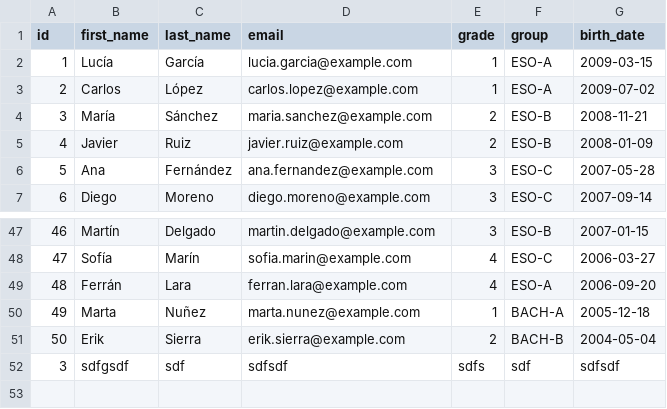
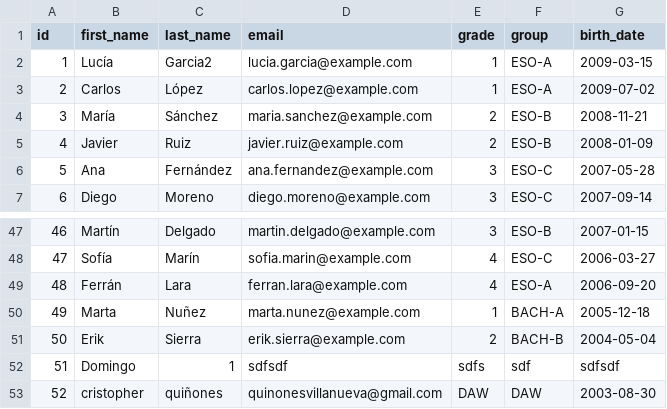
Before and after one commit to MCris112/programacion-DAW, a CSV file: Unidad5Clases/DiapositivasOPP/src/Activities/Activity5/students.csv, drawn as a sheet; only a part is shown, gaps mark what is left out; the diff names each change by its address in the sheet, - before the commit and + after, or states it on an @@ line.

```diff
--- a/Unidad5Clases/DiapositivasOPP/src/Activities/Activity5/students.csv
+++ b/Unidad5Clases/DiapositivasOPP/src/Activities/Activity5/students.csv
-C2 (last_name): García
+C2 (last_name): Garcia2
@@ column A (id) renumbered in row 52 @@
-B52 (first_name): sdfgsdf
+B52 (first_name): Domingo
-C52 (last_name): sdf
+C52 (last_name): 1
+row 53: 52 | cristopher | quiñones | quinonesvillanueva@gmail.com | DAW | DAW | 2003-08-30
```
Also changed, not shown: 39 other files.
